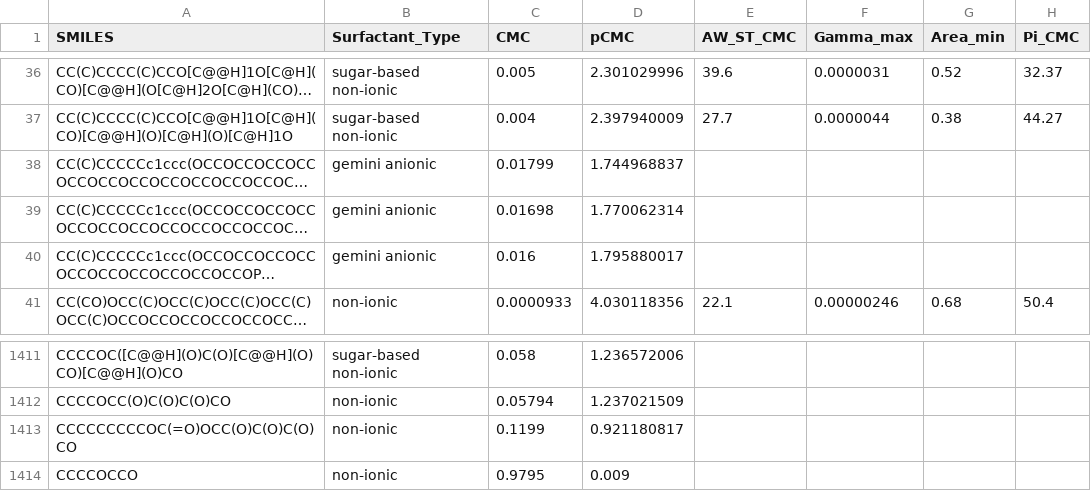
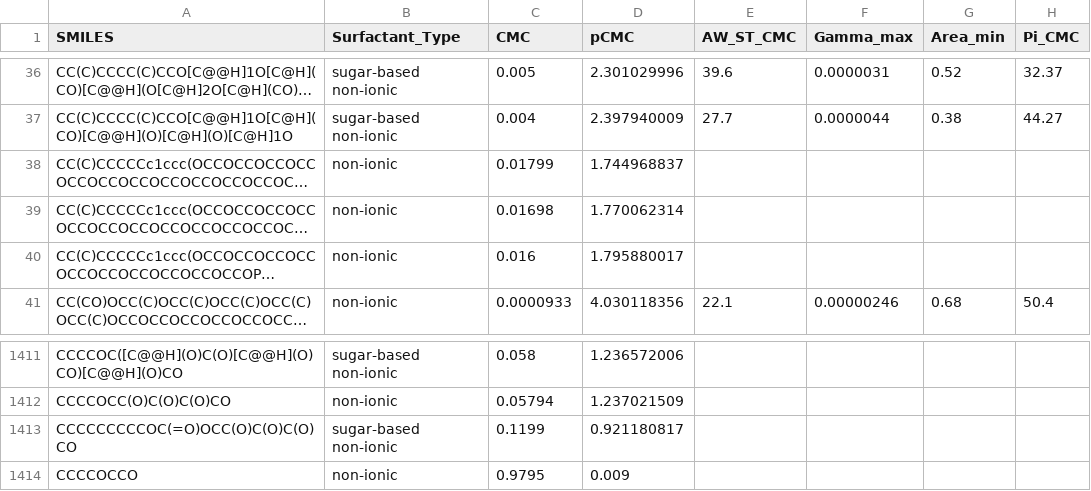
Before and after one commit to BigChemistry-RobotLab/SurfPro, a CSV file: data/surfpro_literature.csv, drawn as a sheet; only a part is shown, gaps mark what is left out; long unchanged cells end in …; the diff covers the shown part only; the diff names each change by its address in the sheet, - before the commit and + after, or states it on an @@ line.

Commit message:
update non-ionic / add mixture surfactant type

```diff
--- a/data/surfpro_literature.csv
+++ b/data/surfpro_literature.csv
-B38:B40 (Surfactant_Type): gemini anionic
+B38:B40 (Surfactant_Type): non-ionic
-B1413 (Surfactant_Type): non-ionic
+B1413 (Surfactant_Type): sugar-based non-ionic
```
Also changed, not shown: 1 added row and 23 edited cells elsewhere in this file.
